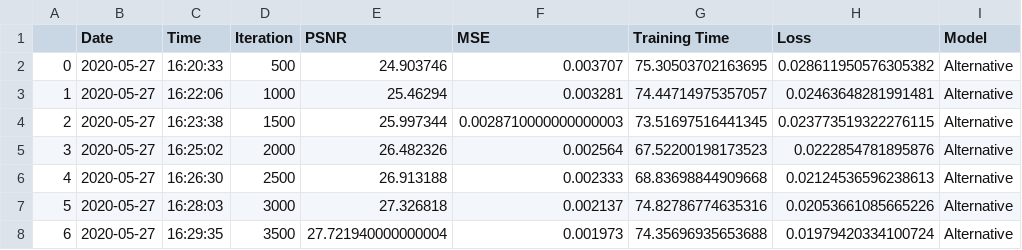
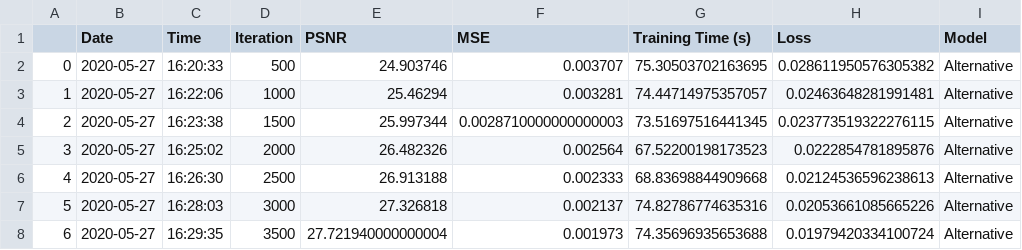
Before and after one commit to darrenf0209/FYP-Dash, a CSV file: data/training_data_merged.csv, drawn as a sheet; only a part is shown.

Commit message:
Updated to include units in title

```diff
--- a/data/training_data_merged.csv
+++ b/data/training_data_merged.csv
@@ -1,2 +1,2 @@
-,Date,Time,Iteration,PSNR,MSE,Training Time,Loss,Model
+,Date,Time,Iteration,PSNR,MSE,Training Time (s),Loss,Model
 0,2020-05-27,16:20:33,500,24.903746,0.003707,75.30503702163695,0.028611950576305382,Alternative
```
